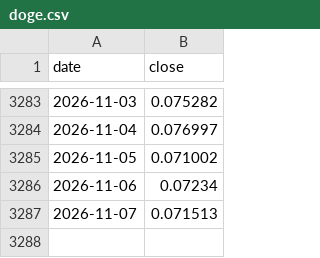
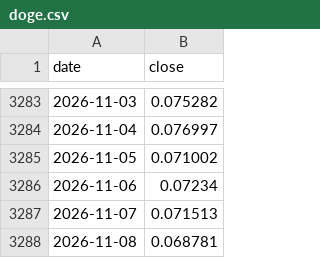
Before and after one commit to LeopoldN/liberalmarkets, a CSV file: data/markets/doge.csv, drawn as a sheet; only a part is shown, gaps mark what is left out.

```diff
--- a/data/markets/doge.csv
+++ b/data/markets/doge.csv
@@ -3287 +3287,2 @@ date,close
 2026-11-07,0.071513
+2026-11-08,0.068781
```
Also changed, not shown: data/markets/btc.csv, data/markets/dji.csv, 43 other files.
